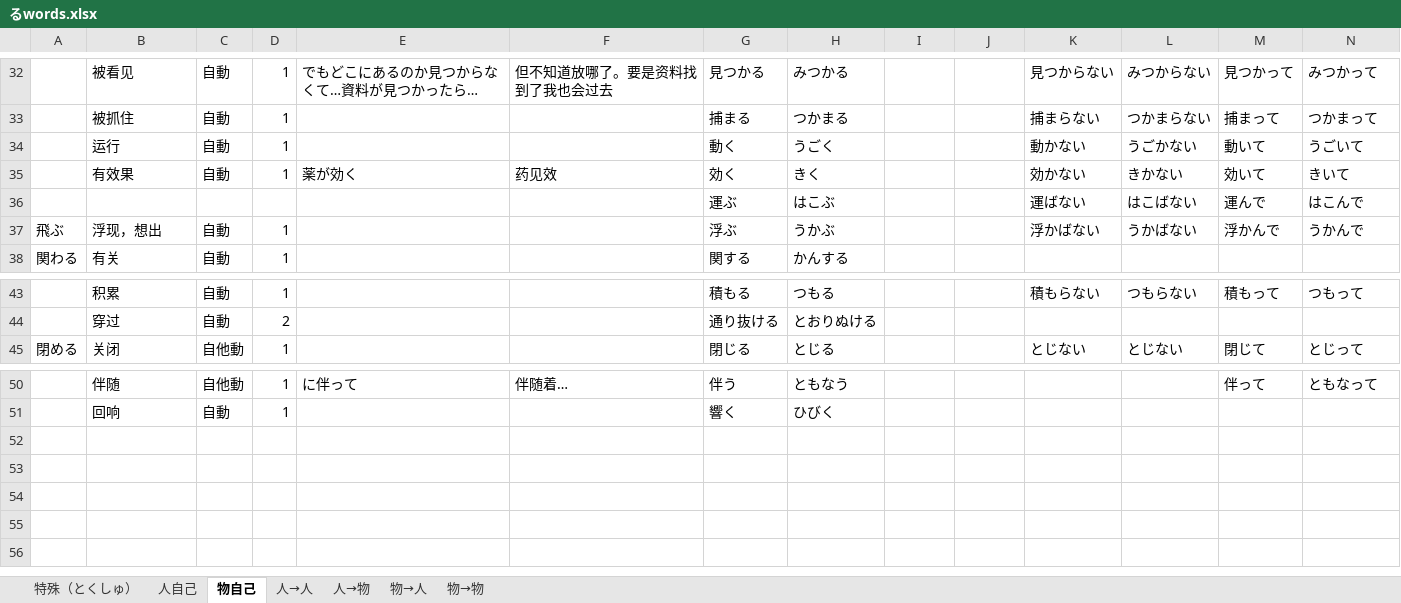
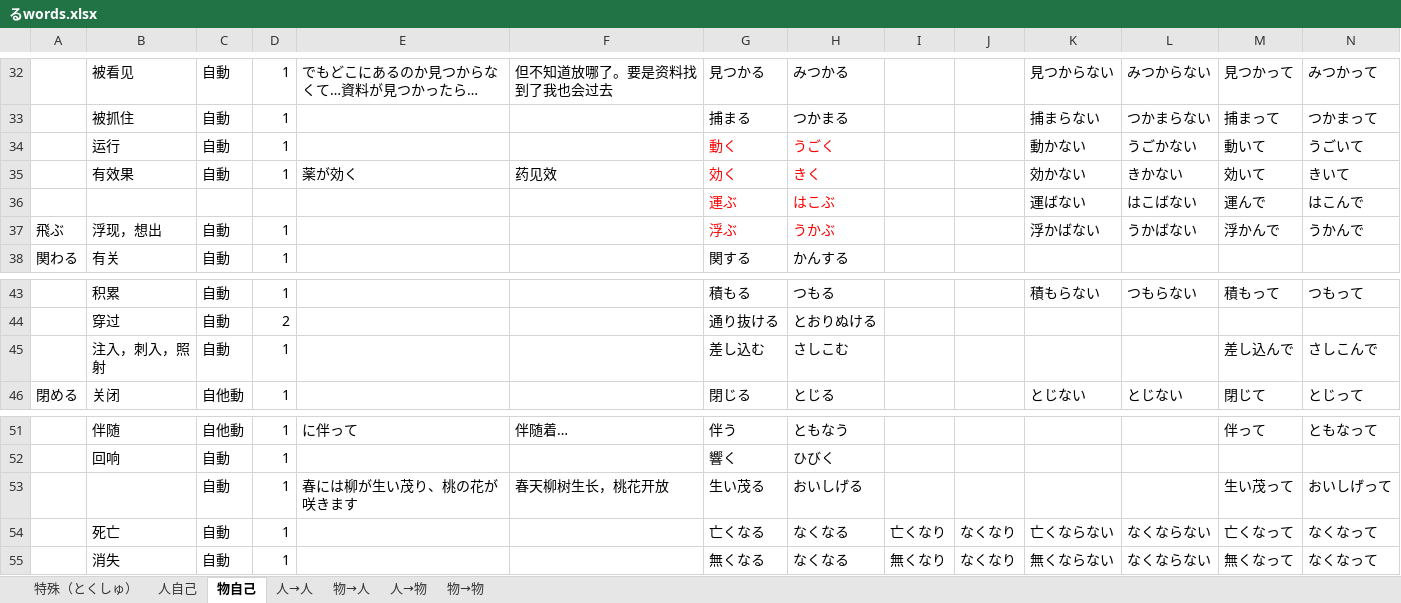
Before and after one commit to PaleBlue0619/Japanese, an Excel workbook: るwords.xlsx, sheet 物自己, drawn as a sheet; only a part is shown, gaps mark what is left out; long unchanged cells end in …; values as stored, in another font and other column widths than the file's, no borders; rows hold the shown columns only; the diff names each change by its address in the sheet, - before the commit and + after, or states it on an @@ line.

```diff
--- a/るwords.xlsx (sheet 物自己)
+++ b/るwords.xlsx (sheet 物自己)
@@ sheet tab order changed: 特殊（とくしゅ） | 人自己 | 物自己 | 人→人 | 物→人 | 人→物 | 物→物 @@
-G34:H37 text colour: black
+G34:H37 text colour: #FF0000
+row 45:  | 注入，刺入，照射 | 自動 | 1 |  |  | 差し込む | さしこむ |  |  |  |  | 差し込んで | さしこんで
+row 53:  |  | 自動 | 1 | 春には柳が生い茂り、桃の花が咲きます | 春天柳树生长，桃花开放 | 生い茂る | おいしげる |  |  |  |  | 生い茂って | おいしげって
+row 54:  | 死亡 | 自動 | 1 |  |  | 亡くなる | なくなる | 亡くなり | なくなり | 亡くならない | なくならない | 亡くなって | なくなって
+row 55:  | 消失 | 自動 | 1 |  |  | 無くなる | なくなる | 無くなり | なくなり | 無くならない | なくならない | 無くなって | なくなって
```
Also changed, not shown: sheet 人自己, sheet 人→物, 副词.xlsx, 文法（ぶんぽう）/汉语语法.xlsx, 16 other files.
